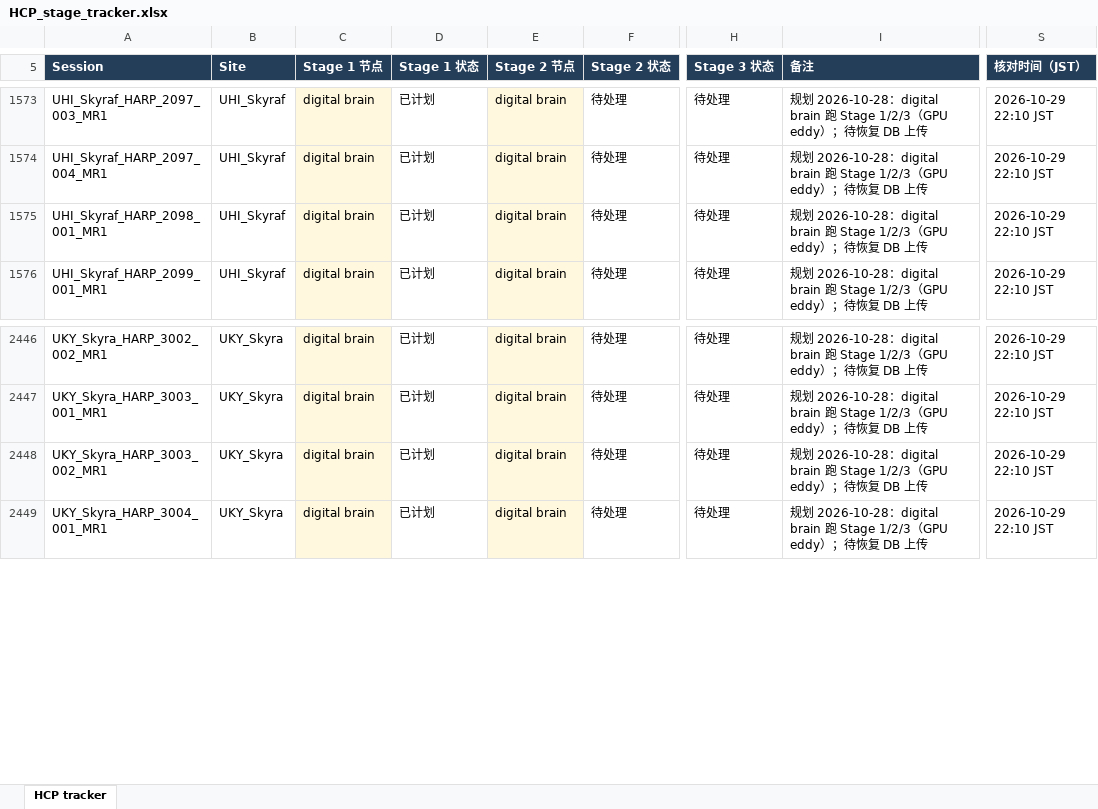
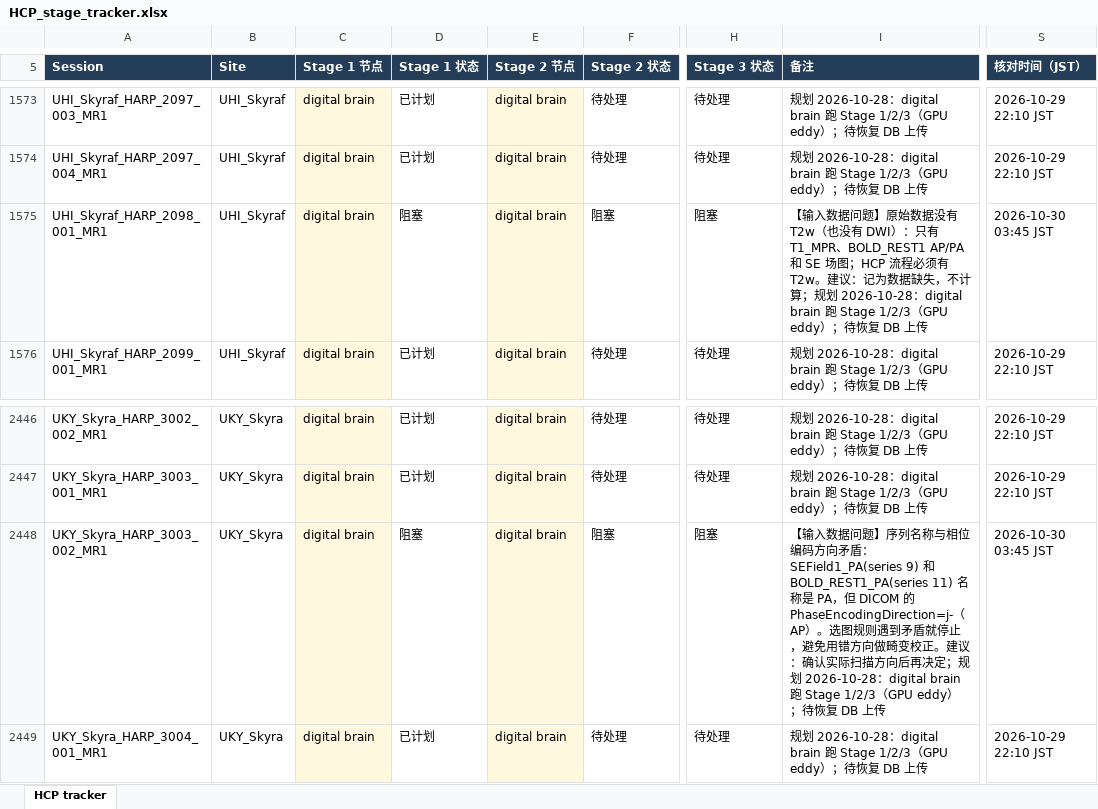
Before and after one commit to Liqu0012/amed-hcp-pipeline, an Excel workbook: tracking/HCP_stage_tracker.xlsx, sheet HCP tracker, drawn as a sheet; only a part is shown, gaps mark what is left out; values as stored, in another font and other column widths than the file's, no borders; conditional formats and table styles not drawn; the diff names each change by its address in the sheet, - before the commit and + after, or states it on an @@ line.

```diff
--- a/tracking/HCP_stage_tracker.xlsx (sheet HCP tracker)
+++ b/tracking/HCP_stage_tracker.xlsx (sheet HCP tracker)
-D1575 (Stage 1 状态): 已计划
+D1575 (Stage 1 状态): 阻塞
-F1575 (Stage 2 状态): 待处理
+F1575 (Stage 2 状态): 阻塞
-H1575 (Stage 3 状态): 待处理
+H1575 (Stage 3 状态): 阻塞
-I1575 (备注): 规划…
+I1575 (备注): 【输入数据问题】原始数据没有 T2w（也没有 DWI）：只有 T1_MPR、BOLD_REST1 AP/PA 和 SE 场图；HCP 流程必须有 T2w。建议：记为数据缺失，不计算；规划…
-S1575 (核对时间（JST）): 2026-10-29 22:10 JST
+S1575 (核对时间（JST）): 2026-10-30 03:45 JST
-D2448 (Stage 1 状态): 已计划
+D2448 (Stage 1 状态): 阻塞
-F2448 (Stage 2 状态): 待处理
+F2448 (Stage 2 状态): 阻塞
-H2448 (Stage 3 状态): 待处理
+H2448 (Stage 3 状态): 阻塞
-I2448 (备注): 规划…
+I2448 (备注): 【输入数据问题】序列名称与相位编码方向矛盾：SEField1_PA(series 9) 和 BOLD_REST1_PA(series 11) 名称是 PA，但 DICOM 的 PhaseEncodingDirection=j-（AP）。选图规则遇到矛盾就停止，避免用错方向做畸变校正。建议：确认实际扫描方向后再决定；规划…
-S2448 (核对时间（JST）): 2026-10-29 22:10 JST
+S2448 (核对时间（JST）): 2026-10-30 03:45 JST
```
Also changed, not shown: 3 other files.
